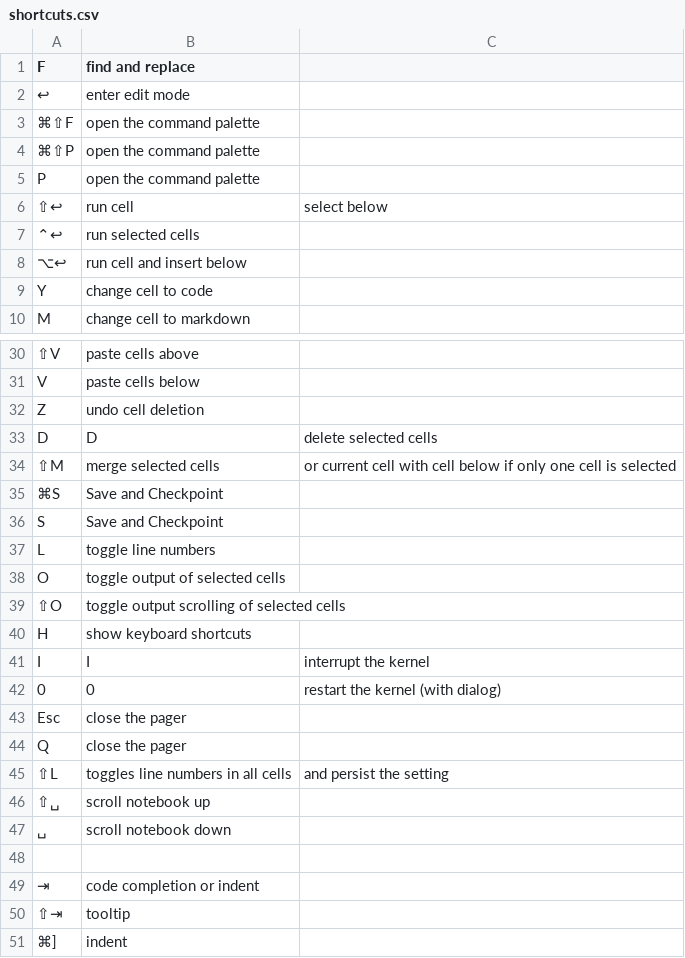
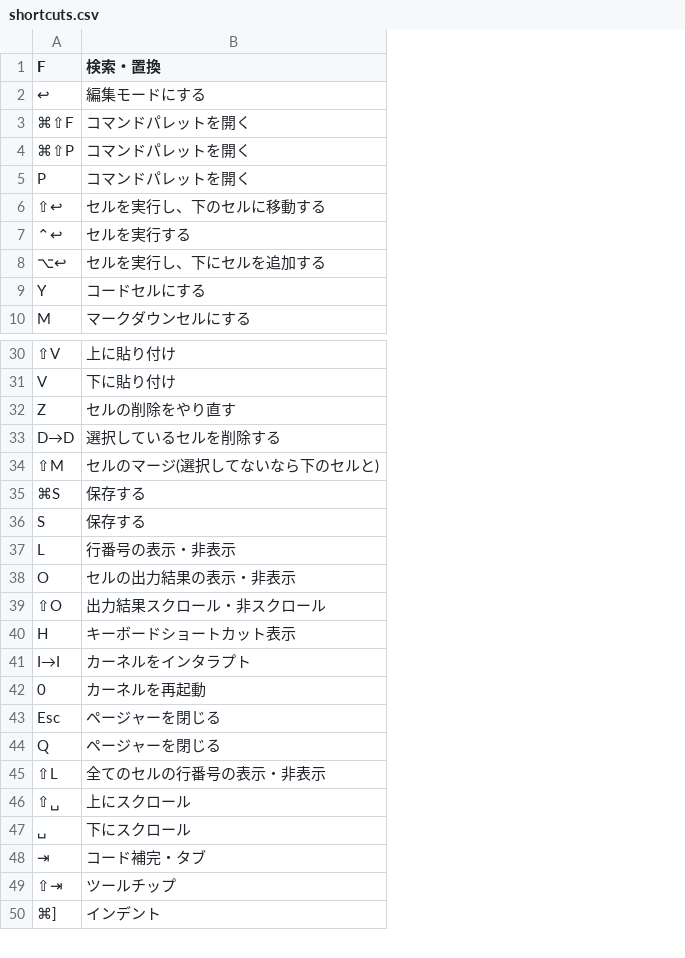
Before and after one commit to Kyoto-GeoPython/Kyoto-GeoPython, a CSV file: resource/shortcuts.csv, drawn as a sheet; only a part is shown, gaps mark what is left out; removed rows and columns are numbered as before the commit, all else as after; the diff names each change by its address in the sheet, - before the commit and + after, or states it on an @@ line.

```diff
--- a/resource/shortcuts.csv
+++ b/resource/shortcuts.csv
-column B (find and replace), rows 2-10: enter edit mode | open the command palette | open the command palette | open the command palette | run cell | run selected cells | run cell and insert below | change cell to code | change cell to markdown; rows 30-47: paste cells above | paste cells below | undo cell deletion | D | merge selected cells | Save and Checkpoint | Save and Checkpoint | toggle line numbers | toggle output of selected cells | toggle output scrolling of selected cells | show keyboard shortcuts | I | 0 | close the pager | close the pager | toggles line numbers in all cells | scroll notebook up | scroll notebook down; rows 49-51: code completion or indent | tooltip | indent
-column C, row 6: select below; rows 33-45: delete selected cells | or current cell with cell below if only one cell is selected |  |  |  |  |  |  | interrupt the kernel | restart the kernel (with dialog) |  |  | and persist the setting
+column B (検索・置換), rows 2-10: 編集モードにする | コマンドパレットを開く | コマンドパレットを開く | コマンドパレットを開く | セルを実行し、下のセルに移動する | セルを実行する | セルを実行し、下にセルを追加する | コードセルにする | マークダウンセルにする; rows 30-50: 上に貼り付け | 下に貼り付け | セルの削除をやり直す | 選択しているセルを削除する | セルのマージ(選択してないなら下のセルと) | 保存する | 保存する | 行番号の表示・非表示 | セルの出力結果の表示・非表示 | 出力結果スクロール・非スクロール | キーボードショートカット表示 | カーネルをインタラプト | カーネルを再起動 | ページャーを閉じる | ページャーを閉じる | 全てのセルの行番号の表示・非表示 | 上にスクロール | 下にスクロール | コード補完・タブ | ツールチップ | インデント
-A33 (F): D
+A33 (F): D→D
-A41 (F): I
+A41 (F): I→I
-row 48: (empty)
```
Also changed, not shown: resource/shortcuts_windows.csv.
